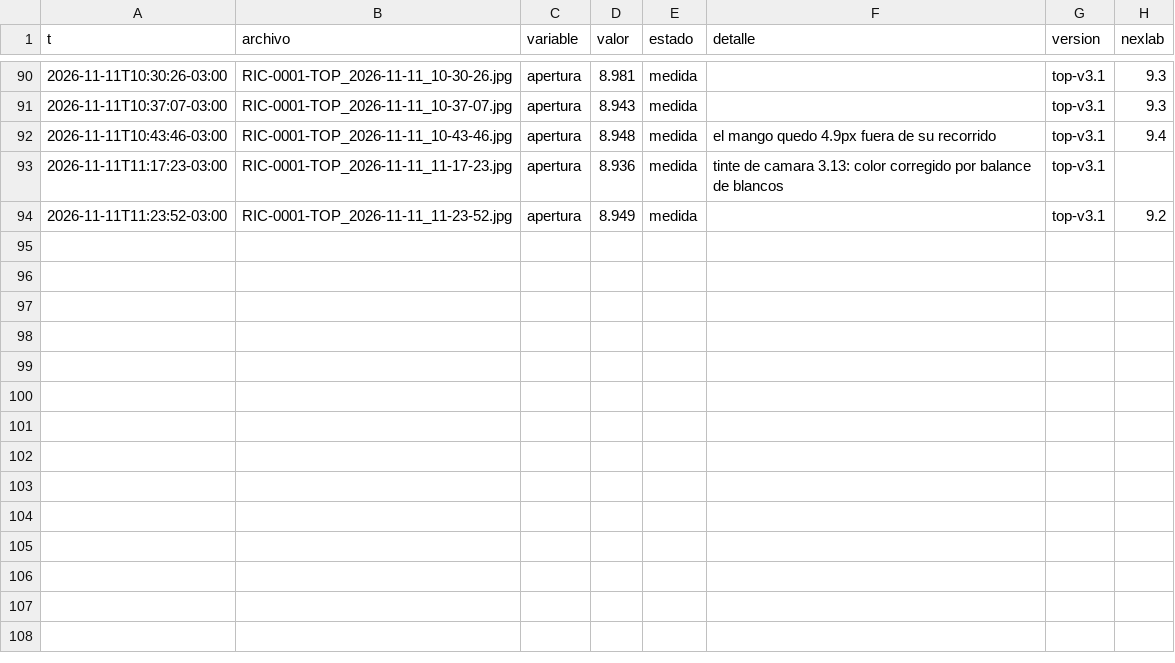
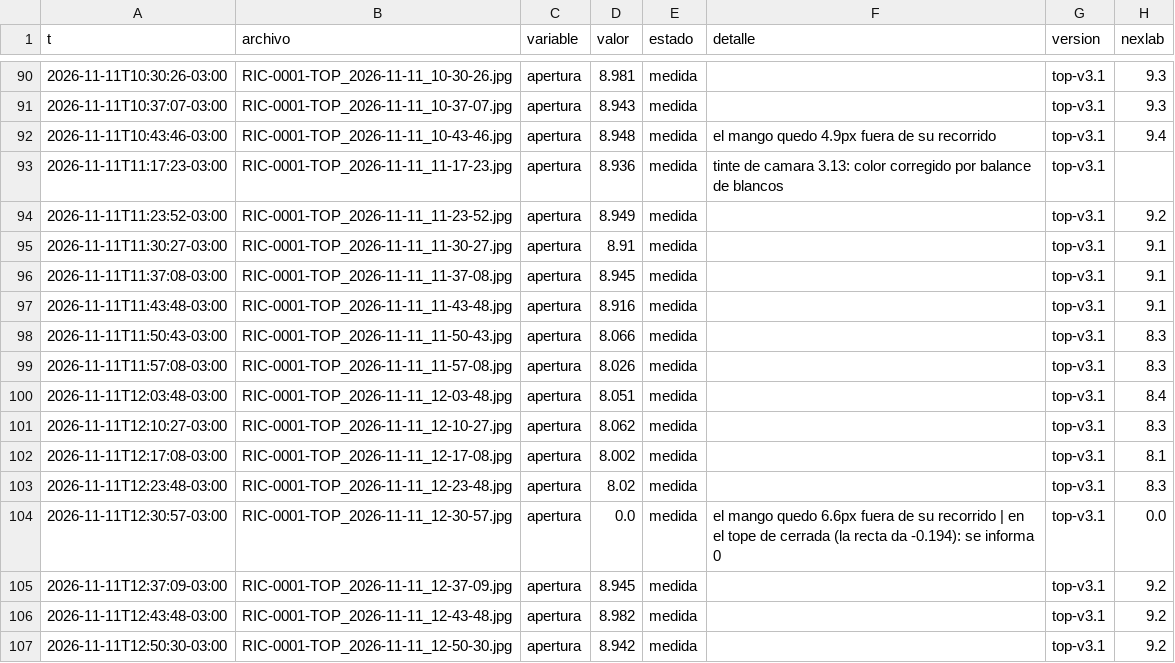
Before and after one commit to Andyyff/tesis-saman, a CSV file: datos/lecturas/top/2026-11-11.csv, drawn as a sheet; only a part is shown, gaps mark what is left out.

```diff
--- a/datos/lecturas/top/2026-11-11.csv
+++ b/datos/lecturas/top/2026-11-11.csv
@@ -94 +94,14 @@ t,archivo,variable,valor,estado,detalle,version,nexlab
 2026-11-11T11:23:52-03:00,RIC-0001-TOP_2026-11-11_11-23-52.jpg,apertura,8.949,medida,,top-v3.1,9.2
+2026-11-11T11:30:27-03:00,RIC-0001-TOP_2026-11-11_11-30-27.jpg,apertura,8.91,medida,,top-v3.1,9.1
+2026-11-11T11:37:08-03:00,RIC-0001-TOP_2026-11-11_11-37-08.jpg,apertura,8.945,medida,,top-v3.1,9.1
+2026-11-11T11:43:48-03:00,RIC-0001-TOP_2026-11-11_11-43-48.jpg,apertura,8.916,medida,,top-v3.1,9.1
+2026-11-11T11:50:43-03:00,RIC-0001-TOP_2026-11-11_11-50-43.jpg,apertura,8.066,medida,,top-v3.1,8.3
+2026-11-11T11:57:08-03:00,RIC-0001-TOP_2026-11-11_11-57-08.jpg,apertura,8.026,medida,,top-v3.1,8.3
+2026-11-11T12:03:48-03:00,RIC-0001-TOP_2026-11-11_12-03-48.jpg,apertura,8.051,medida,,top-v3.1,8.4
+2026-11-11T12:10:27-03:00,RIC-0001-TOP_2026-11-11_12-10-27.jpg,apertura,8.062,medida,,top-v3.1,8.3
+2026-11-11T12:17:08-03:00,RIC-0001-TOP_2026-11-11_12-17-08.jpg,apertura,8.002,medida,,top-v3.1,8.1
+2026-11-11T12:23:48-03:00,RIC-0001-TOP_2026-11-11_12-23-48.jpg,apertura,8.02,medida,,top-v3.1,8.3
+2026-11-11T12:30:57-03:00,RIC-0001-TOP_2026-11-11_12-30-57.jpg,apertura,0.0,medida,el mango quedo 6.6px fuera de su recorrido | en el tope de cerrada (la recta da -0.194): se informa 0,top-v3.1,0.0
+2026-11-11T12:37:09-03:00,RIC-0001-TOP_2026-11-11_12-37-09.jpg,apertura,8.945,medida,,top-v3.1,9.2
+2026-11-11T12:43:48-03:00,RIC-0001-TOP_2026-11-11_12-43-48.jpg,apertura,8.982,medida,,top-v3.1,9.2
+2026-11-11T12:50:30-03:00,RIC-0001-TOP_2026-11-11_12-50-30.jpg,apertura,8.942,medida,,top-v3.1,9.2
```
Also changed, not shown: datos/lecturas/amp/2026-11-11.csv, datos/lecturas/left/2026-11-11.csv, 8 other files.
